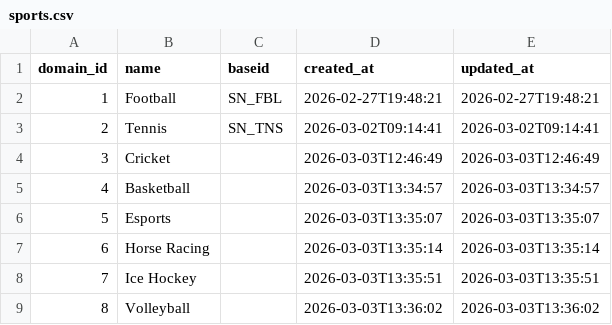
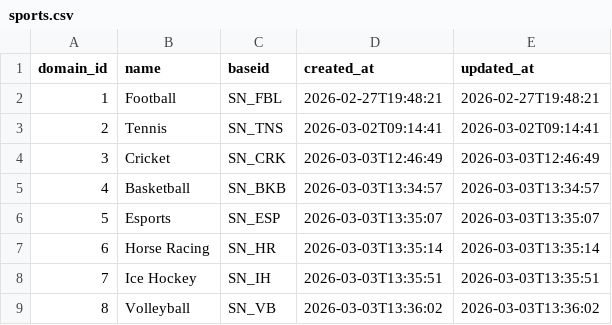
Before and after one commit to skizlin/gmap, a CSV file: backend/data/sports.csv, drawn as a sheet.

```diff
--- a/backend/data/sports.csv
+++ b/backend/data/sports.csv
@@ -3,7 +3,7 @@ domain_id,name,baseid,created_at,updated_at
 2,Tennis,SN_TNS,2026-03-02T09:14:41,2026-03-02T09:14:41
-3,Cricket,,2026-03-03T12:46:49,2026-03-03T12:46:49
-4,Basketball,,2026-03-03T13:34:57,2026-03-03T13:34:57
-5,Esports,,2026-03-03T13:35:07,2026-03-03T13:35:07
-6,Horse Racing,,2026-03-03T13:35:14,2026-03-03T13:35:14
-7,Ice Hockey,,2026-03-03T13:35:51,2026-03-03T13:35:51
-8,Volleyball,,2026-03-03T13:36:02,2026-03-03T13:36:02
+3,Cricket,SN_CRK,2026-03-03T12:46:49,2026-03-03T12:46:49
+4,Basketball,SN_BKB,2026-03-03T13:34:57,2026-03-03T13:34:57
+5,Esports,SN_ESP,2026-03-03T13:35:07,2026-03-03T13:35:07
+6,Horse Racing,SN_HR,2026-03-03T13:35:14,2026-03-03T13:35:14
+7,Ice Hockey,SN_IH,2026-03-03T13:35:51,2026-03-03T13:35:51
+8,Volleyball,SN_VB,2026-03-03T13:36:02,2026-03-03T13:36:02
```
Also changed, not shown: backend/data/competitions.csv, backend/data/entity_feed_mappings.csv, 36 other files.
